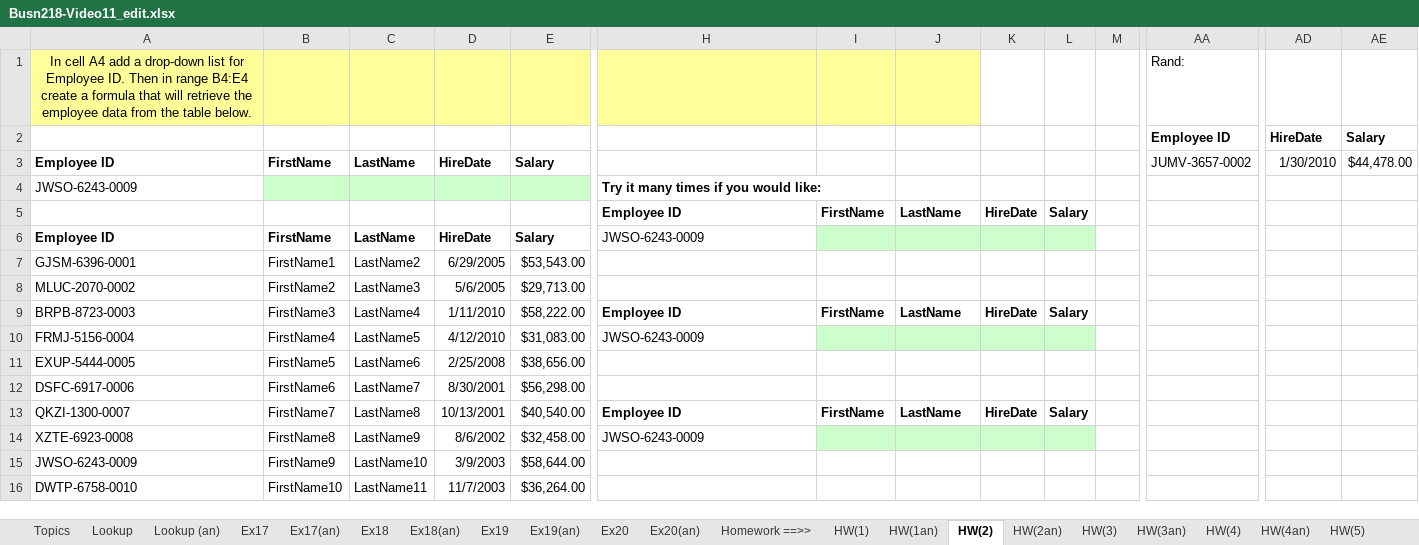
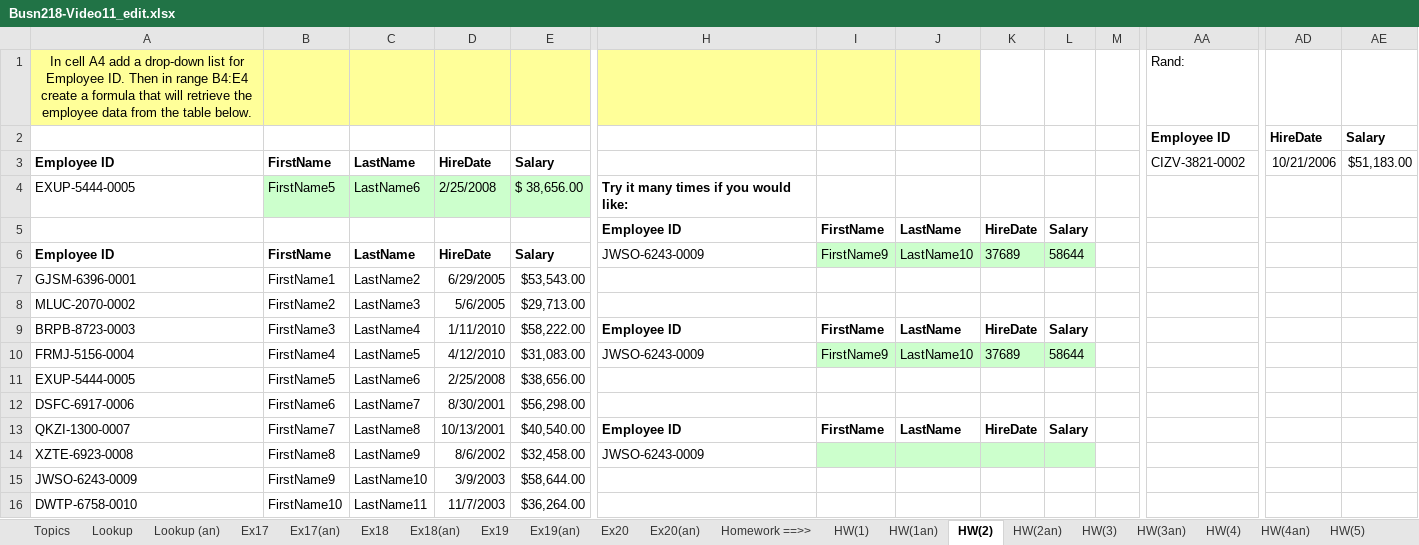
Before and after one commit to Carlene/excel-busn218, an Excel workbook: Busn218-Video11_edit.xlsx, sheet HW(2), drawn as a sheet; only a part is shown, gaps mark what is left out; values as stored, in another font and other column widths than the file's, no borders; removed rows and columns are numbered as before the commit, all else as after; rows hold the shown columns only; the diff names each change by its address in the sheet, - before the commit and + after, or states it on an @@ line.

```diff
--- a/Busn218-Video11_edit.xlsx (sheet HW(2))
+++ b/Busn218-Video11_edit.xlsx (sheet HW(2))
-AA3 (Employee ID): JUMV-3657-0002
+AA3 (Employee ID): CIZV-3821-0002
-AD3 (HireDate): 1/30/2010
+AD3 (HireDate): 10/21/2006
-AE3 (Salary): $44,478.00
+AE3 (Salary): $51,183.00
-row 4: JWSO-6243-0009 |  |  |  |  | Try it many times if you would like:
+row 4: EXUP-5444-0005 | FirstName5 | LastName6 | 2/25/2008 | $ 38,656.00 | Try it many times if you would like:
-I6: (empty)
+I6: FirstName9
-J6: (empty)
+J6: LastName10
-K6: (empty)
+K6: 37689
-L6: (empty)
+L6: 58644
-I10: (empty)
+I10: FirstName9
-J10: (empty)
+J10: LastName10
-K10: (empty)
+K10: 37689
-L10: (empty)
+L10: 58644
```
Also changed, not shown: sheet HW(3), sheet HW(1), sheet HW(2an), sheet HW(4).
